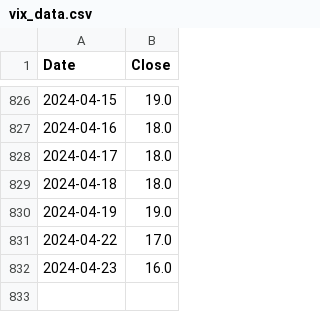
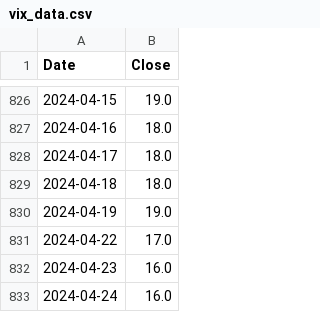
Before and after one commit to aapcssasha/Driver, a CSV file: data/vix_data.csv, drawn as a sheet; only a part is shown, gaps mark what is left out.

```diff
--- a/data/vix_data.csv
+++ b/data/vix_data.csv
@@ -832 +832,2 @@ Date,Close
 2024-04-23,16.0
+2024-04-24,16.0
```
Also changed, not shown: 3 other files.
